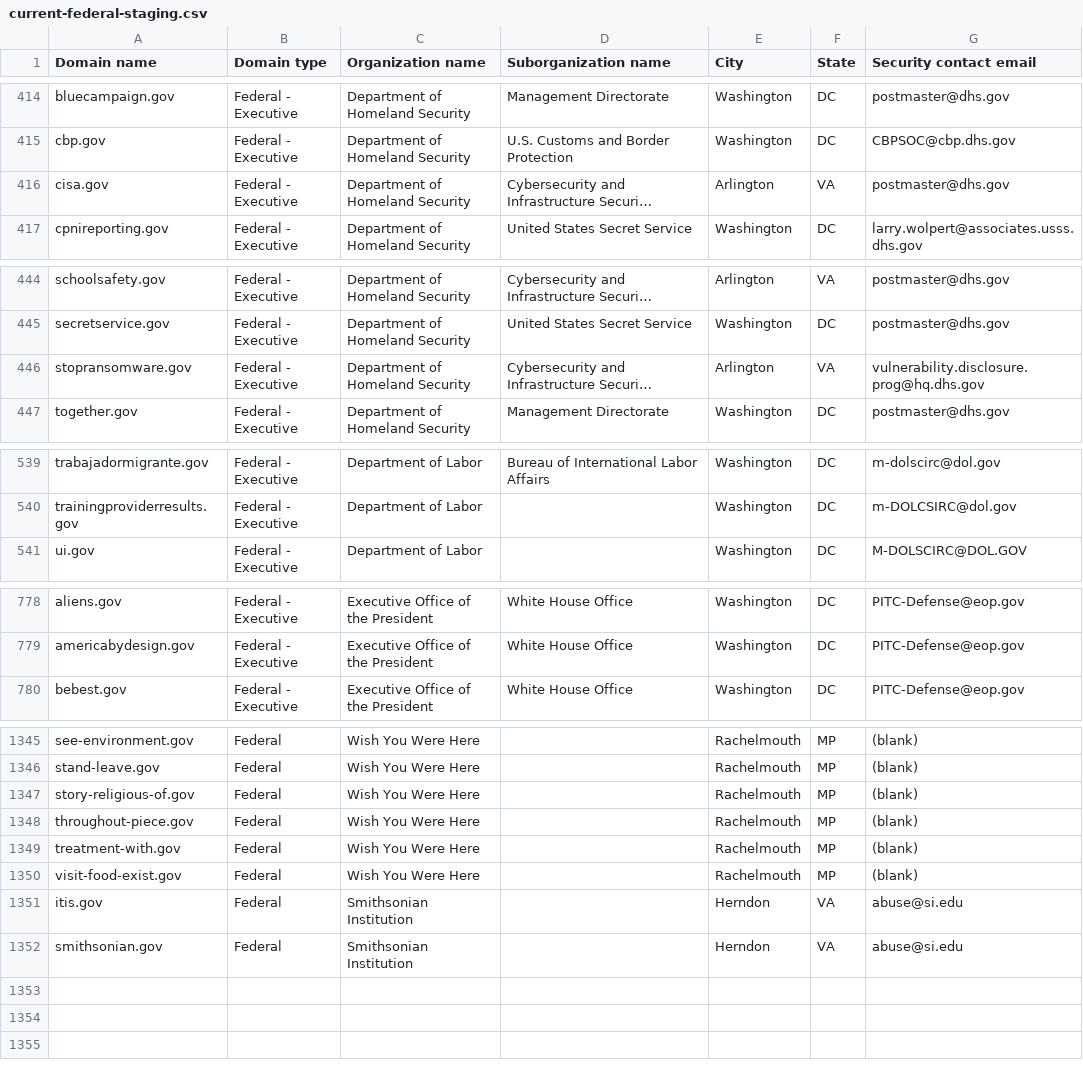
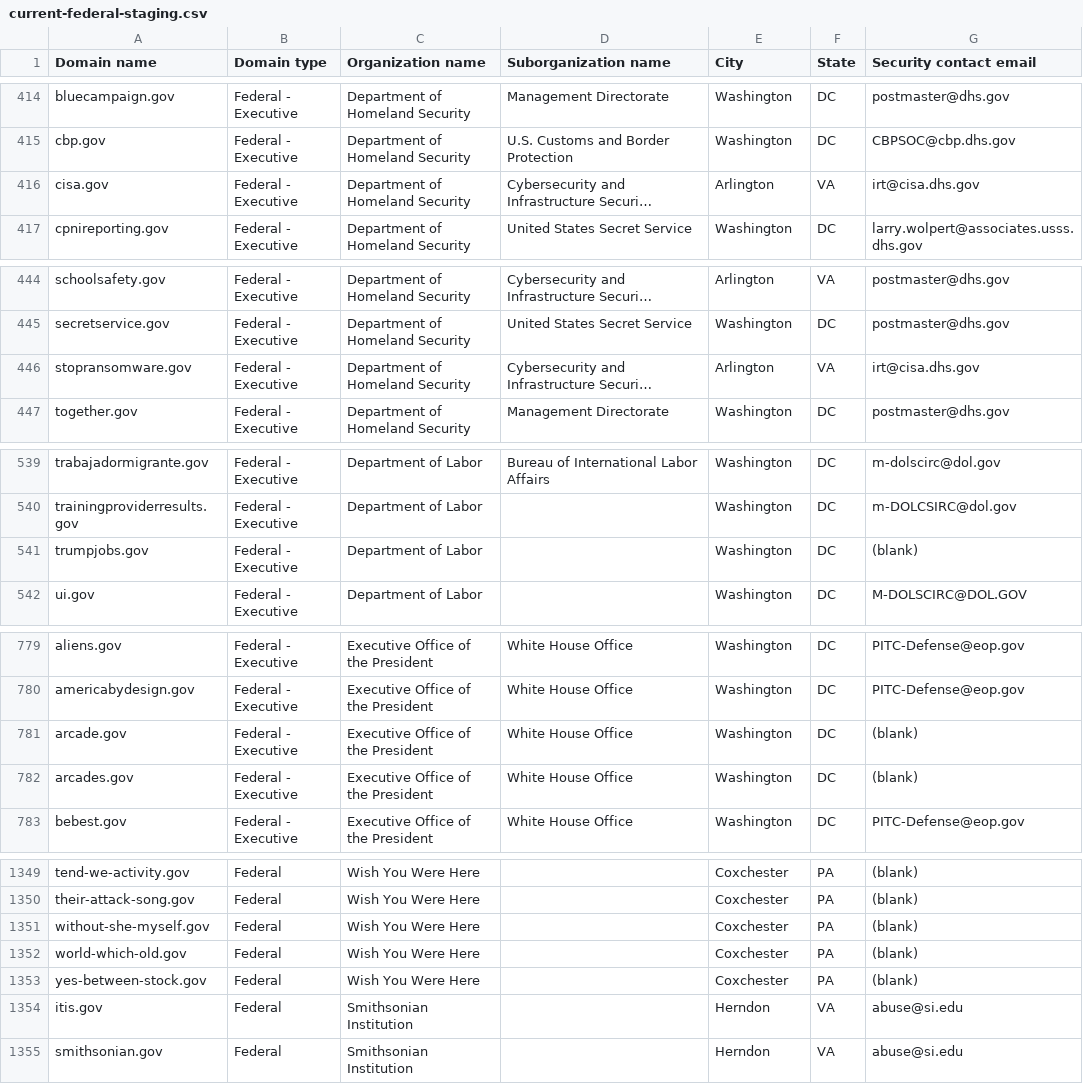
Before and after one commit to cisagov/dotgov-data-staging, a CSV file: current-federal-staging.csv, drawn as a sheet; only a part is shown, gaps mark what is left out; long unchanged cells end in …; removed rows and columns are numbered as before the commit, all else as after; the diff covers the shown part only; the diff names each change by its address in the sheet, - before the commit and + after, or states it on an @@ line.

```diff
--- a/current-federal-staging.csv
+++ b/current-federal-staging.csv
-G416 (Security contact email): postmaster@dhs.gov
+G416 (Security contact email): irt@cisa.dhs.gov
-G446 (Security contact email): vulnerability.disclosure.prog@hq.dhs.gov
+G446 (Security contact email): irt@cisa.dhs.gov
+row 541: trumpjobs.gov | Federal - Executive | Department of Labor |  | Washington | DC | (blank)
+row 781: arcade.gov | Federal - Executive | Executive Office of the President | White House Office | Washington | DC | (blank)
+row 782: arcades.gov | Federal - Executive | Executive Office of the President | White House Office | Washington | DC | (blank)
-A1349 (Domain name): see-environment.gov
+A1349 (Domain name): tend-we-activity.gov
-E1349:E1352 (City): Rachelmouth
+E1349:E1352 (City): Coxchester
-F1349:F1352 (State): MP
+F1349:F1352 (State): PA
-A1350 (Domain name): stand-leave.gov
+A1350 (Domain name): their-attack-song.gov
-A1351 (Domain name): story-religious-of.gov
+A1351 (Domain name): without-she-myself.gov
-A1352 (Domain name): throughout-piece.gov
+A1352 (Domain name): world-which-old.gov
-row 1349: treatment-with.gov | Federal | Wish You Were Here |  | Rachelmouth | MP | (blank)
-A1353 (Domain name): visit-food-exist.gov
+A1353 (Domain name): yes-between-stock.gov
-E1353 (City): Rachelmouth
+E1353 (City): Coxchester
-F1353 (State): MP
+F1353 (State): PA
```
Also changed, not shown: 1 added row and 78 edited cells elsewhere in this file, 1 other file.
